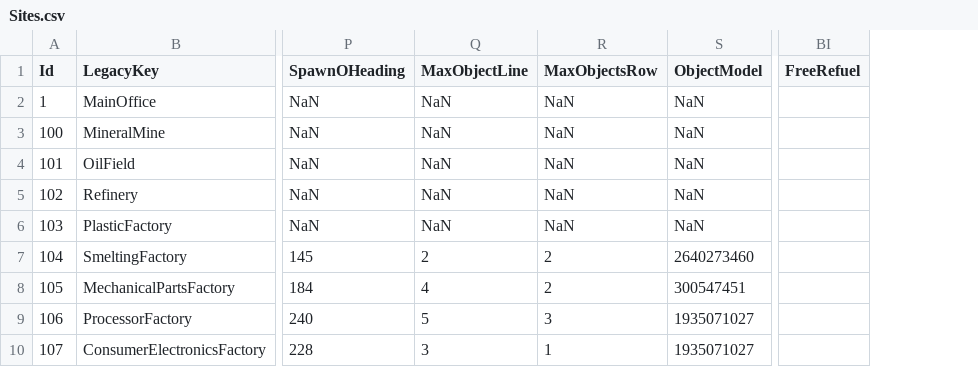
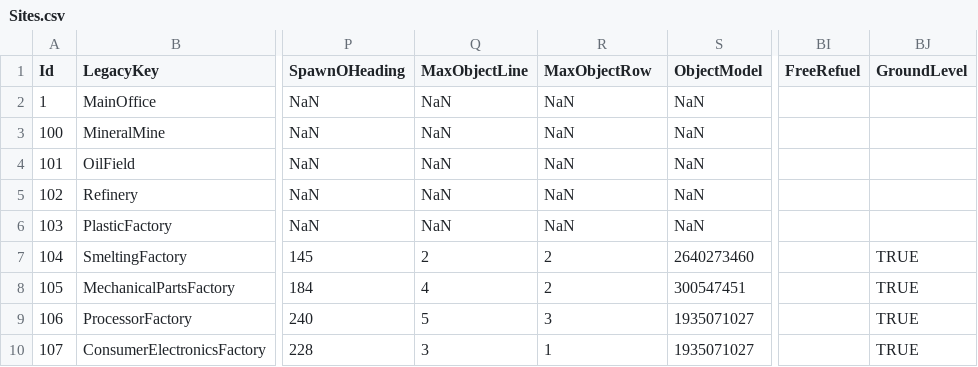
Before and after one commit to valentingajewski/IndustryLogisticV, a CSV file: configs/Sites.csv, drawn as a sheet; only a part is shown, gaps mark what is left out; the diff names each change by its address in the sheet, - before the commit and + after, or states it on an @@ line.

```diff
--- a/configs/Sites.csv
+++ b/configs/Sites.csv
+column BJ (GroundLevel), rows 7-10: all TRUE
-R1: MaxObjectsRow
+R1: MaxObjectRow
```
Also changed, not shown: configs/Vehicles.csv, 17 other files.
